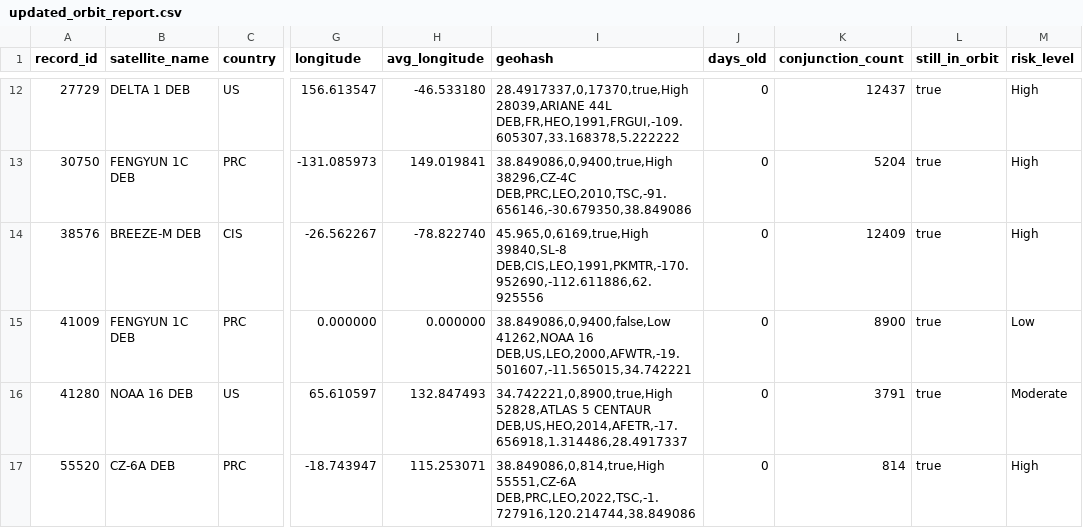
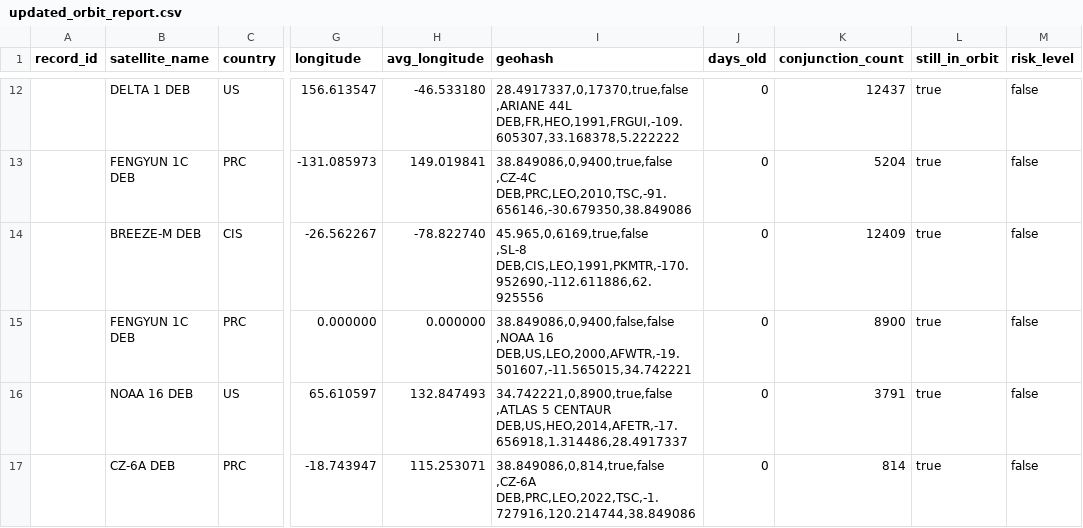
Before and after one commit to rachelmnz/project-team12, a CSV file: updated_orbit_report.csv, drawn as a sheet; only a part is shown, gaps mark what is left out; ↵ is a line break in a cell; the diff covers the shown part only; the diff names each change by its address in the sheet, - before the commit and + after, or states it on an @@ line.

```diff
--- a/updated_orbit_report.csv
+++ b/updated_orbit_report.csv
-A12 (record_id): 27729
+A12 (record_id): (empty)
-I12 (geohash): 28.4917337,0,17370,true,High ↵ 28039,ARIANE 44L DEB,FR,HEO,1991,FRGUI,-109.605307,33.168378,5.222222
+I12 (geohash): 28.4917337,0,17370,true,false ↵ ,ARIANE 44L DEB,FR,HEO,1991,FRGUI,-109.605307,33.168378,5.222222
-M12:M14 (risk_level): High
+M12:M14 (risk_level): false
-A13 (record_id): 30750
+A13 (record_id): (empty)
-I13 (geohash): 38.849086,0,9400,true,High ↵ 38296,CZ-4C DEB,PRC,LEO,2010,TSC,-91.656146,-30.679350,38.849086
+I13 (geohash): 38.849086,0,9400,true,false ↵ ,CZ-4C DEB,PRC,LEO,2010,TSC,-91.656146,-30.679350,38.849086
-A14 (record_id): 38576
+A14 (record_id): (empty)
-I14 (geohash): 45.965,0,6169,true,High ↵ 39840,SL-8 DEB,CIS,LEO,1991,PKMTR,-170.952690,-112.611886,62.925556
+I14 (geohash): 45.965,0,6169,true,false ↵ ,SL-8 DEB,CIS,LEO,1991,PKMTR,-170.952690,-112.611886,62.925556
-A15 (record_id): 41009
+A15 (record_id): (empty)
-I15 (geohash): 38.849086,0,9400,false,Low ↵ 41262,NOAA 16 DEB,US,LEO,2000,AFWTR,-19.501607,-11.565015,34.742221
+I15 (geohash): 38.849086,0,9400,false,false ↵ ,NOAA 16 DEB,US,LEO,2000,AFWTR,-19.501607,-11.565015,34.742221
-M15 (risk_level): Low
+M15 (risk_level): false
-A16 (record_id): 41280
+A16 (record_id): (empty)
-I16 (geohash): 34.742221,0,8900,true,High ↵ 52828,ATLAS 5 CENTAUR…
+I16 (geohash): 34.742221,0,8900,true,false ↵ ,ATLAS 5 CENTAUR…
-M16 (risk_level): Moderate
+M16 (risk_level): false
-A17 (record_id): 55520
+A17 (record_id): (empty)
-I17 (geohash): 38.849086,0,814,true,High ↵ 55551,CZ-6A DEB,PRC,LEO,2022,TSC,-1.727916,120.214744,38.849086
+I17 (geohash): 38.849086,0,814,true,false ↵ ,CZ-6A DEB,PRC,LEO,2022,TSC,-1.727916,120.214744,38.849086
-M17 (risk_level): High
+M17 (risk_level): false
```
Also changed, not shown: 1 added row and 54 edited cells elsewhere in this file, 4 other files.
